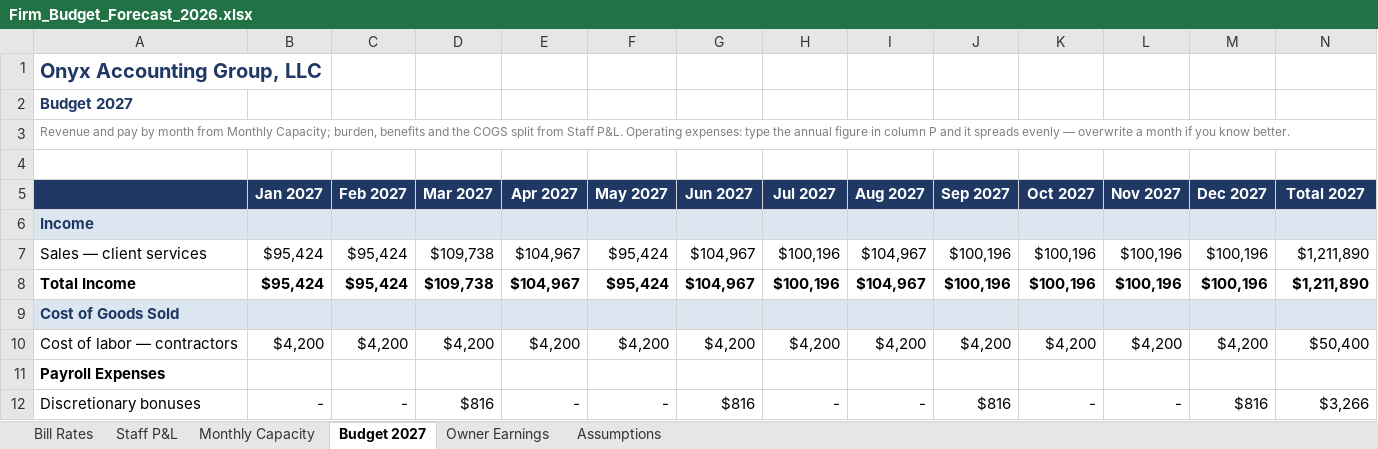
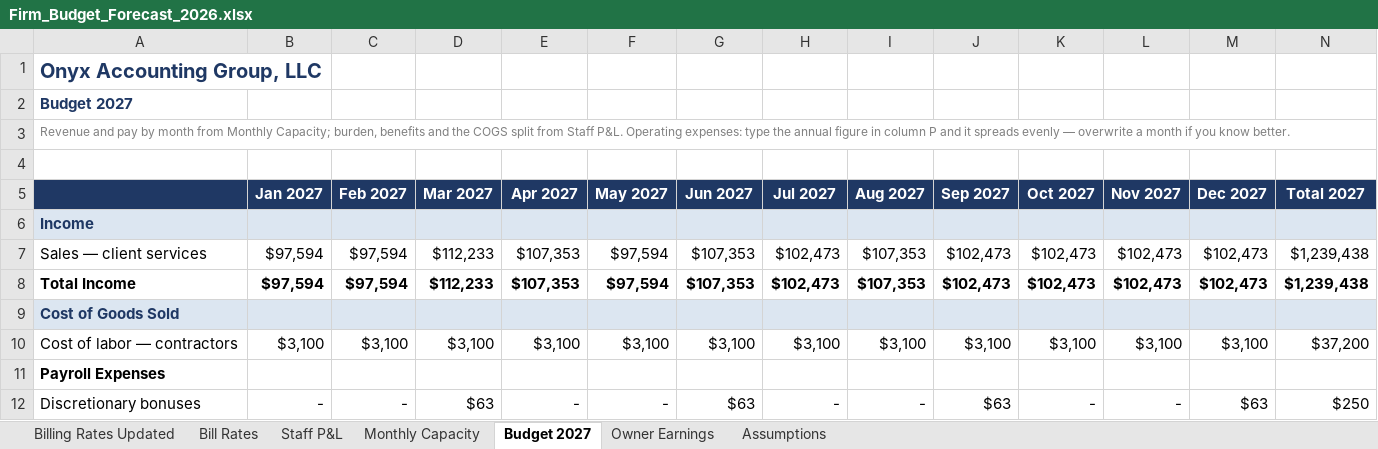
Before and after one commit to Onyxcfo/Firm-Budget-Forecast, an Excel workbook: Firm_Budget_Forecast_2026.xlsx, sheet Budget 2027, drawn as a sheet; only a part is shown; values as stored, in another font and other column widths than the file's, no borders; the diff covers the shown part only; the diff names each change by its address in the sheet, - before the commit and + after, or states it on an @@ line.

```diff
--- a/Firm_Budget_Forecast_2026.xlsx (sheet Budget 2027)
+++ b/Firm_Budget_Forecast_2026.xlsx (sheet Budget 2027)
+sheet tab: Billing Rates Updated
-B7:B8 (Jan 2027): $95,424
+B7:B8 (Jan 2027): $97,594
-C7:C8 (Feb 2027): $95,424
+C7:C8 (Feb 2027): $97,594
-D7:D8 (Mar 2027): $109,738
+D7:D8 (Mar 2027): $112,233
-E7:E8 (Apr 2027): $104,967
+E7:E8 (Apr 2027): $107,353
-F7:F8 (May 2027): $95,424
+F7:F8 (May 2027): $97,594
-G7:G8 (Jun 2027): $104,967
+G7:G8 (Jun 2027): $107,353
-H7:H8 (Jul 2027): $100,196
+H7:H8 (Jul 2027): $102,473
-I7:I8 (Aug 2027): $104,967
+I7:I8 (Aug 2027): $107,353
-J7:J8 (Sep 2027): $100,196
+J7:J8 (Sep 2027): $102,473
-K7:K8 (Oct 2027): $100,196
+K7:K8 (Oct 2027): $102,473
-L7:L8 (Nov 2027): $100,196
+L7:L8 (Nov 2027): $102,473
-M7:M8 (Dec 2027): $100,196
+M7:M8 (Dec 2027): $102,473
-N7:N8 (Total 2027): $1,211,890
+N7:N8 (Total 2027): $1,239,438
-B10 (Jan 2027): $4,200
+B10 (Jan 2027): $3,100
-C10 (Feb 2027): $4,200
+C10 (Feb 2027): $3,100
-D10 (Mar 2027): $4,200
+D10 (Mar 2027): $3,100
-E10 (Apr 2027): $4,200
+E10 (Apr 2027): $3,100
-F10 (May 2027): $4,200
+F10 (May 2027): $3,100
-G10 (Jun 2027): $4,200
+G10 (Jun 2027): $3,100
-H10 (Jul 2027): $4,200
+H10 (Jul 2027): $3,100
-I10 (Aug 2027): $4,200
+I10 (Aug 2027): $3,100
-J10 (Sep 2027): $4,200
+J10 (Sep 2027): $3,100
-K10 (Oct 2027): $4,200
+K10 (Oct 2027): $3,100
-L10 (Nov 2027): $4,200
+L10 (Nov 2027): $3,100
-M10 (Dec 2027): $4,200
+M10 (Dec 2027): $3,100
-N10 (Total 2027): $50,400
+N10 (Total 2027): $37,200
-D12 (Mar 2027): $816
+D12 (Mar 2027): $63
-G12 (Jun 2027): $816
+G12 (Jun 2027): $63
-J12 (Sep 2027): $816
+J12 (Sep 2027): $63
-M12 (Dec 2027): $816
+M12 (Dec 2027): $63
-N12 (Total 2027): $3,266
+N12 (Total 2027): $250
```
Also changed, not shown: 199 edited cells elsewhere in this sheet, sheet Monthly Capacity, sheet Bill Rates, sheet Staff P&L, sheet Owner Earnings, formulas that keep their value, 1 other file.
